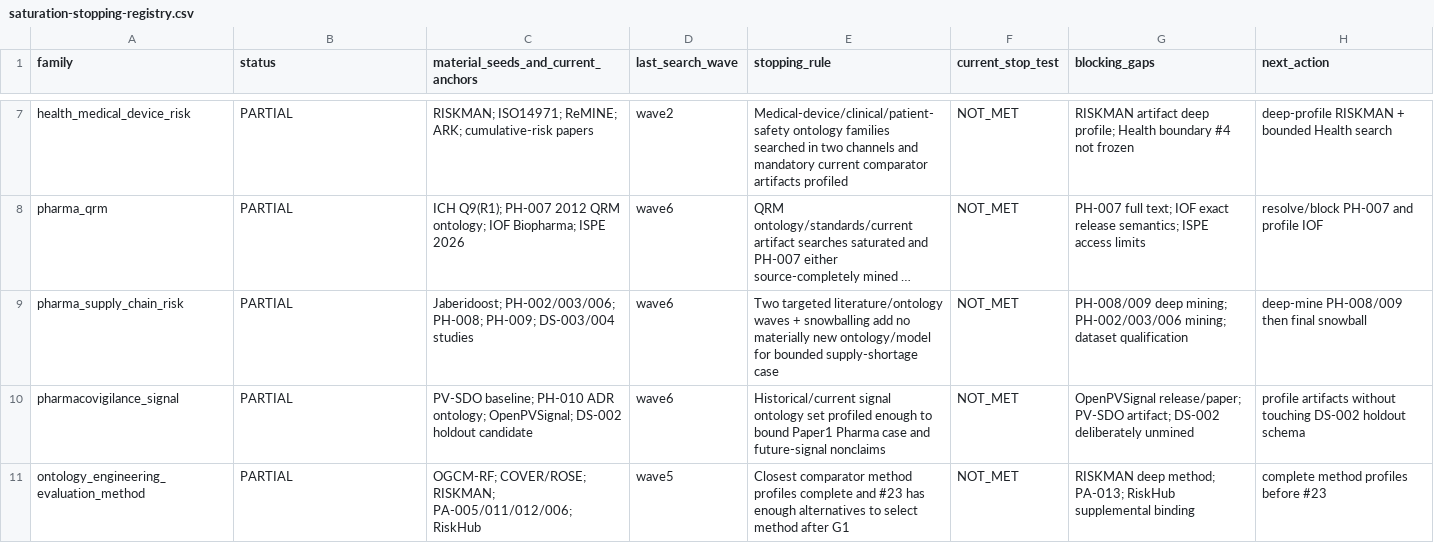
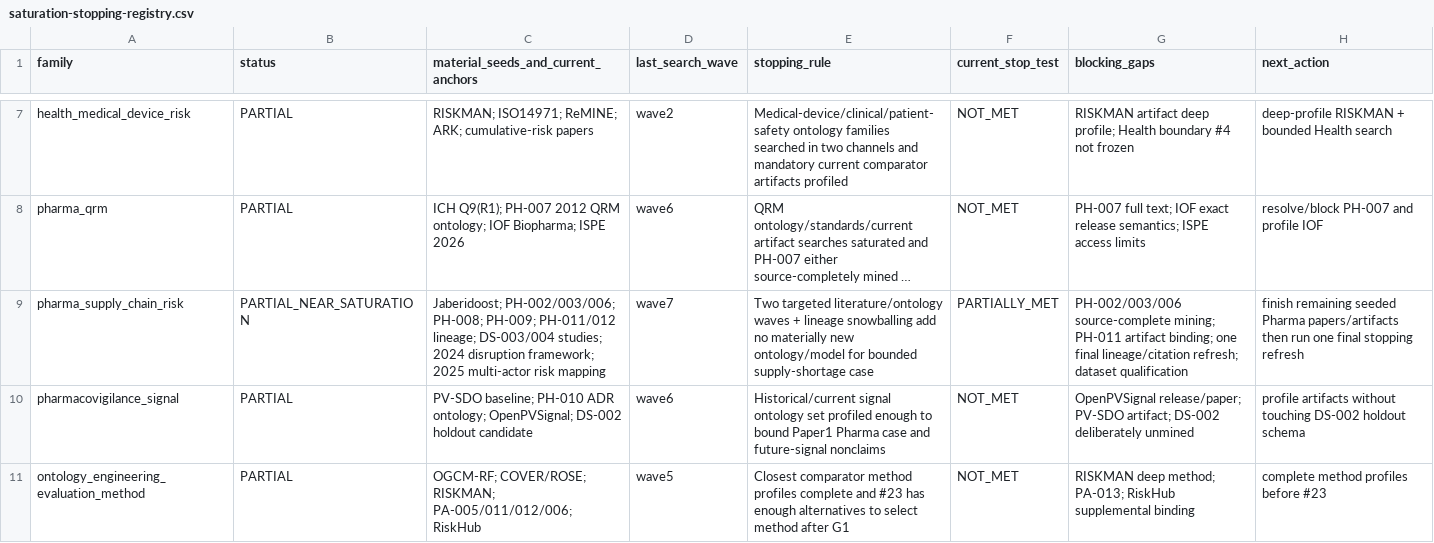
Before and after one commit to ArazSaieArasi3/SemRisk, a CSV file: literature/saturation-stopping-registry.csv, drawn as a sheet; only a part is shown, gaps mark what is left out; long unchanged cells end in …; the diff names each change by its address in the sheet, - before the commit and + after, or states it on an @@ line.

Commit message:
W1: advance Pharma supply-risk saturation state

```diff
--- a/literature/saturation-stopping-registry.csv
+++ b/literature/saturation-stopping-registry.csv
-B9 (status): PARTIAL
+B9 (status): PARTIAL_NEAR_SATURATION
-C9: …PH-008; PH-009; DS-003/004 studies
+C9: …PH-008; PH-009; PH-011/012 lineage; DS-003/004 studies; 2024 disruption framework; 2025 multi-actor risk mapping
-D9 (last_search_wave): wave6
+D9 (last_search_wave): wave7
-E9 (stopping_rule): …waves + snowballing add…
+E9 (stopping_rule): …waves + lineage snowballing add…
-F9 (current_stop_test): NOT_MET
+F9 (current_stop_test): PARTIALLY_MET
-G9 (blocking_gaps): PH-008/009 deep mining; PH-002/003/006 mining; dataset qualification
+G9 (blocking_gaps): PH-002/003/006 source-complete mining; PH-011 artifact binding; one final lineage/citation refresh; dataset qualification
-H9 (next_action): deep-mine PH-008/009 then final snowball
+H9 (next_action): finish remaining seeded Pharma papers/artifacts then run one final stopping refresh
```
